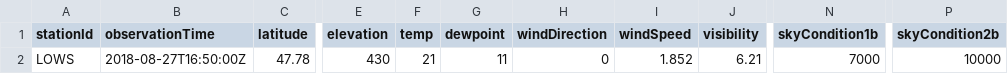
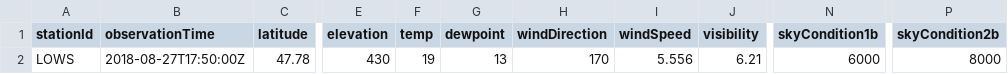
Before and after one commit to mmittlb/pywde1, a CSV file: metar1.csv, drawn as a sheet; only a part is shown, gaps mark what is left out; the diff names each change by its address in the sheet, - before the commit and + after, or states it on an @@ line.

Commit message:
Add metar1.csv

```diff
--- a/metar1.csv
+++ b/metar1.csv
-B2 (observationTime): 2018-08-27T16:50:00Z
+B2 (observationTime): 2018-08-27T17:50:00Z
-F2 (temp): 21
+F2 (temp): 19
-G2 (dewpoint): 11
+G2 (dewpoint): 13
-H2 (windDirection): 0
+H2 (windDirection): 170
-I2 (windSpeed): 1.852
+I2 (windSpeed): 5.556
-N2 (skyCondition1b): 7000
+N2 (skyCondition1b): 6000
-P2 (skyCondition2b): 10000
+P2 (skyCondition2b): 8000
```
